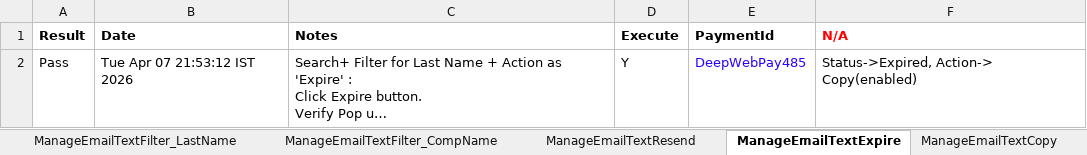
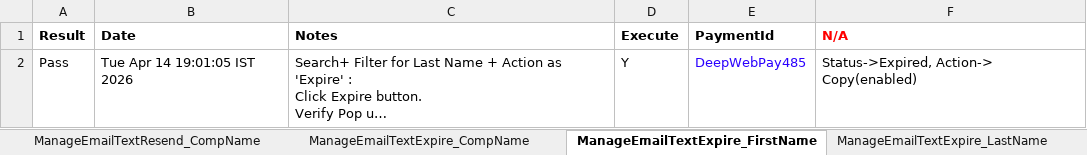
Before and after one commit to dcusend/VPS-Katalon, an Excel workbook: KatalonData/EmailTextToPay/Manage_EmailText_2.xlsx, sheet ManageEmailTextExpire_FirstName, drawn as a sheet; long unchanged cells end in …; values as stored, in another font and other column widths than the file's, no borders; the diff names each change by its address in the sheet, - before the commit and + after, or states it on an @@ line.

Commit message:
Manage Email/Text to Pay-final

```diff
--- a/KatalonData/EmailTextToPay/Manage_EmailText_2.xlsx (sheet ManageEmailTextExpire_FirstName)
+++ b/KatalonData/EmailTextToPay/Manage_EmailText_2.xlsx (sheet ManageEmailTextExpire_FirstName)
-sheet tab: ManageEmailTextExpire
+sheet tab: ManageEmailTextExpire_FirstName
+sheet tab: ManageEmailTextResend_CompName
+sheet tab: ManageEmailTextExpire_CompName
+sheet tab: ManageEmailTextExpire_LastName
-B2 (Date): Tue Apr 07 21:53:12 IST 2026
+B2 (Date): Tue Apr 14 19:01:05 IST 2026
```
Also changed, not shown: sheet ManageEmailText_Errors_Search, sheet ManageEmailTextCopy_FirstName, sheet ManageEmailTextSearch, sheet ManageEmailTextFilter_CompName, sheet ManageEmailTextFilter_LastName, sheet ManageEmailTextFilter_FirstName, other sheet tabs, KatalonData/EmailTextToPay/Manage_EmailText_1.xlsx, 32 other files.
